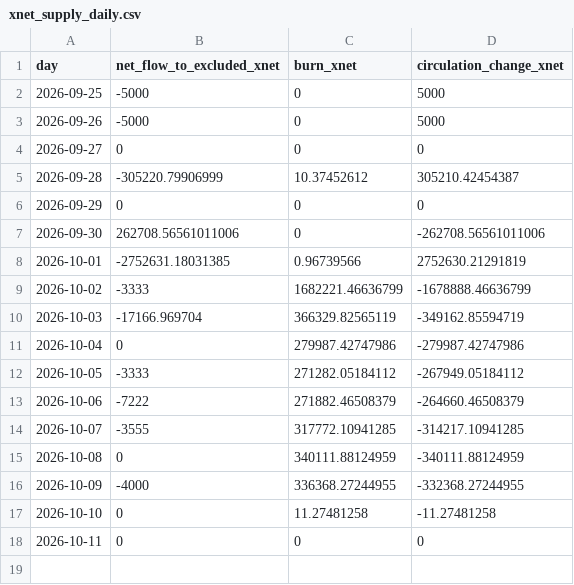
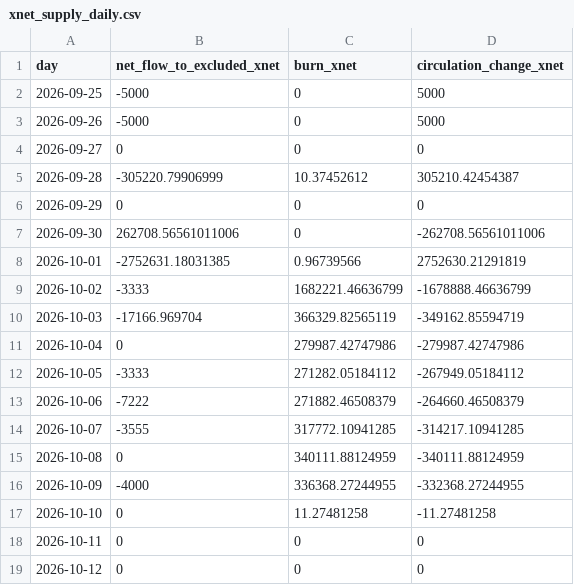
Before and after one commit to xnet-community-data/xnet-data-integration, a CSV file: data/xnet_supply_daily.csv, drawn as a sheet; the diff names each change by its address in the sheet, - before the commit and + after, or states it on an @@ line.

Commit message:
Refresh XNET live state

```diff
--- a/data/xnet_supply_daily.csv
+++ b/data/xnet_supply_daily.csv
+row 19: 2026-10-12 | 0 | 0 | 0
```
Also changed, not shown: 14 other files.
